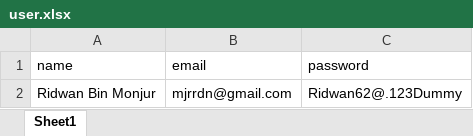
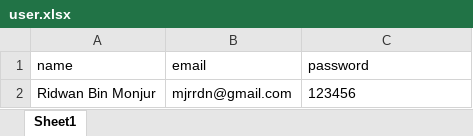
Before and after one commit to codeLoverX/portfolio-backend-express, an Excel workbook: uploads/projects/user.xlsx, sheet Sheet1, drawn as a sheet; values as stored, in another font and other column widths than the file's, no borders; charts and pictures not drawn; the diff names each change by its address in the sheet, - before the commit and + after, or states it on an @@ line.

Commit message:
am

```diff
--- a/uploads/projects/user.xlsx (sheet Sheet1)
+++ b/uploads/projects/user.xlsx (sheet Sheet1)
-C2 (password): Ridwan62@.123Dummy
+C2 (password): 123456
```
Also changed, not shown: charts or pictures.
